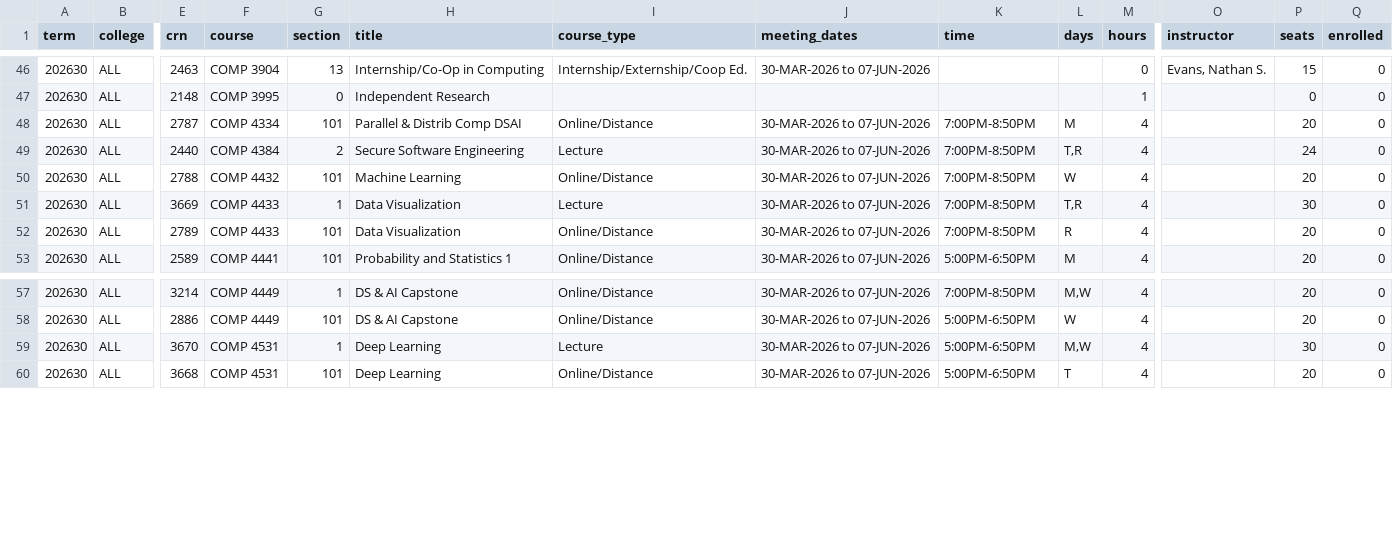
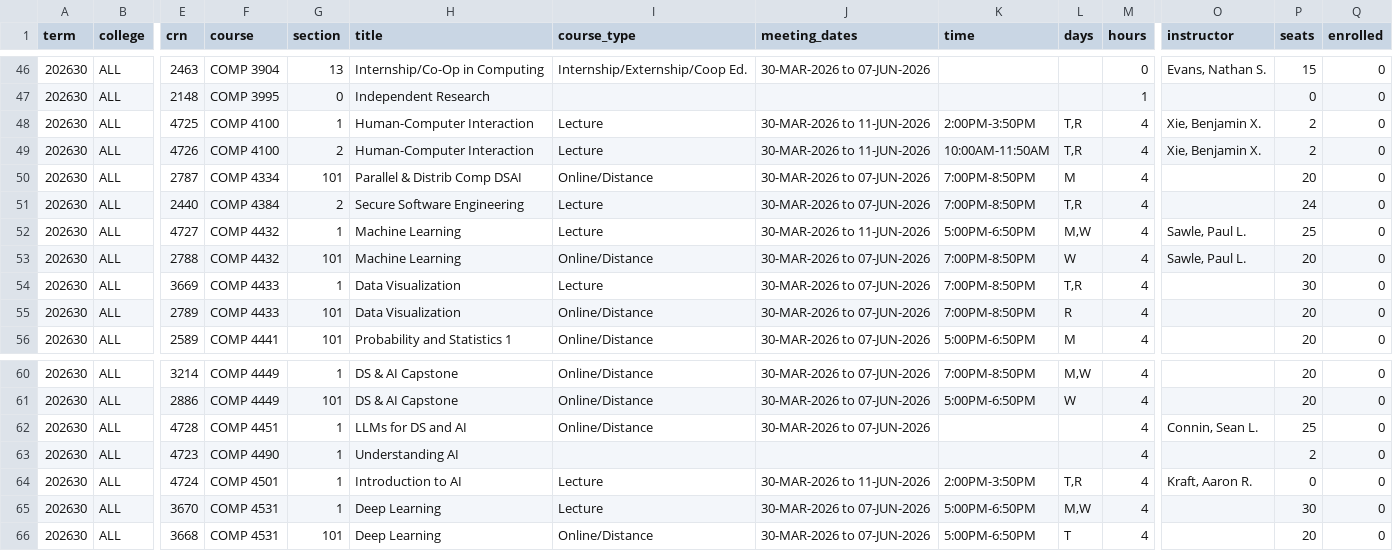
Before and after one commit to alexanderlewisstevens/course_data, a CSV file: data/course_COMP_202630.csv, drawn as a sheet; only a part is shown, gaps mark what is left out; addresses are those after the commit; rows hold the shown columns only; the diff names each change by its address in the sheet, - before the commit and + after, or states it on an @@ line.

```diff
--- a/data/course_COMP_202630.csv
+++ b/data/course_COMP_202630.csv
+row 48: 202630 | ALL | 4725 | COMP 4100 | 1 | Human-Computer Interaction | Lecture | 30-MAR-2026 to 11-JUN-2026 | 2:00PM-3:50PM | T,R | 4 | Xie, Benjamin X. | 2 | 0
+row 49: 202630 | ALL | 4726 | COMP 4100 | 2 | Human-Computer Interaction | Lecture | 30-MAR-2026 to 11-JUN-2026 | 10:00AM-11:50AM | T,R | 4 | Xie, Benjamin X. | 2 | 0
+row 52: 202630 | ALL | 4727 | COMP 4432 | 1 | Machine Learning | Lecture | 30-MAR-2026 to 11-JUN-2026 | 5:00PM-6:50PM | M,W | 4 | Sawle, Paul L. | 25 | 0
-O53 (instructor): (empty)
+O53 (instructor): Sawle, Paul L.
+row 62: 202630 | ALL | 4728 | COMP 4451 | 1 | LLMs for DS and AI | Online/Distance | 30-MAR-2026 to 07-JUN-2026 |  |  | 4 | Connin, Sean L. | 25 | 0
+row 63: 202630 | ALL | 4723 | COMP 4490 | 1 | Understanding AI |  |  |  |  | 4 |  | 2 | 0
+row 64: 202630 | ALL | 4724 | COMP 4501 | 1 | Introduction to AI | Lecture | 30-MAR-2026 to 11-JUN-2026 | 2:00PM-3:50PM | T,R | 4 | Kraft, Aaron R. | 0 | 0
```
Also changed, not shown: data/processed/gta_compatibility_term_202630.csv, 6 other files.
